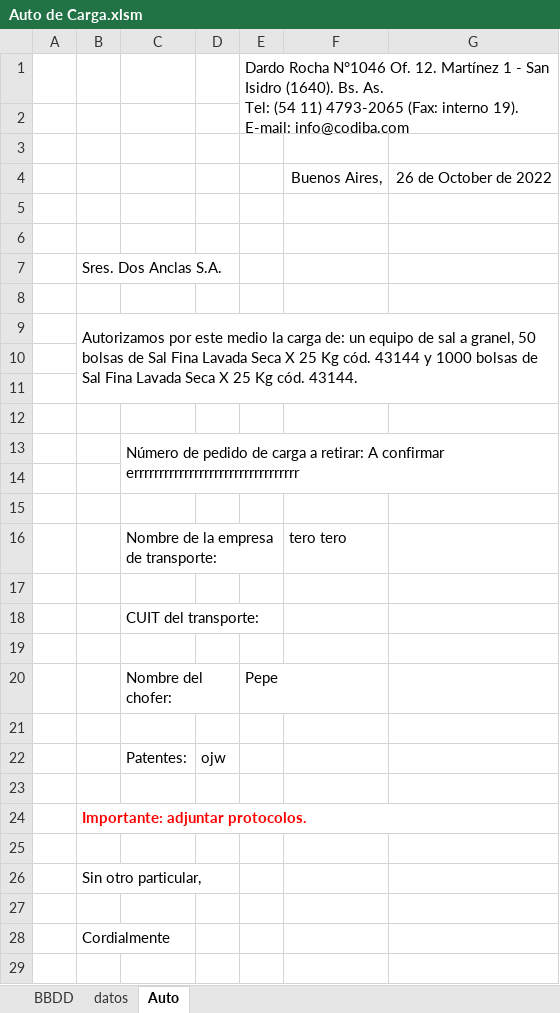
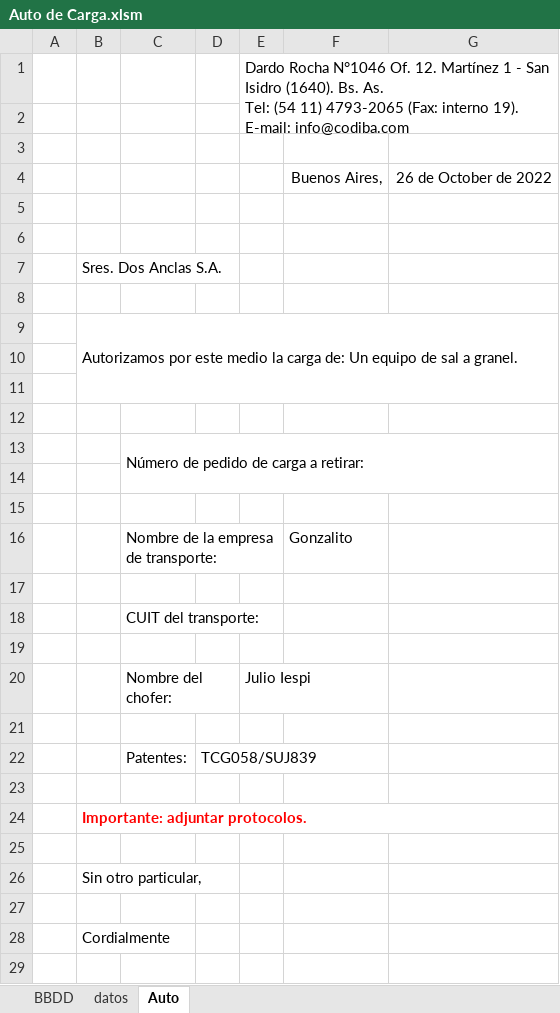
Before and after one commit to MarceloAPuppio/VBACodiba, an Excel workbook: Auto de Carga.xlsm, sheet Auto, drawn as a sheet; only a part is shown; values as stored, in another font and other column widths than the file's, no borders; charts and pictures not drawn; the diff names each change by its address in the sheet, - before the commit and + after, or states it on an @@ line.

Commit message:
trabajando desde Codiba en generación de archivo de carga automático

```diff
--- a/Auto de Carga.xlsm (sheet Auto)
+++ b/Auto de Carga.xlsm (sheet Auto)
-B9: …carga de: un equipo de sal a granel, 50 bolsas de Sal Fina Lavada Seca X 25 Kg cód. 43144 y 1000 bolsas de Sal Fina Lavada Seca X 25 Kg cód. 43144.
+B9: …carga de: Un equipo de sal a granel.
-C13: …a retirar: A confirmar errrrrrrrrrrrrrrrrrrrrrrrrrrrrrrrr
+C13: …a retirar:
-F16: tero tero
+F16: Gonzalito
-E20: Pepe
+E20: Julio Iespi
-D22: ojw
+D22: TCG058/SUJ839
```
Also changed, not shown: sheet BBDD, charts or pictures.
